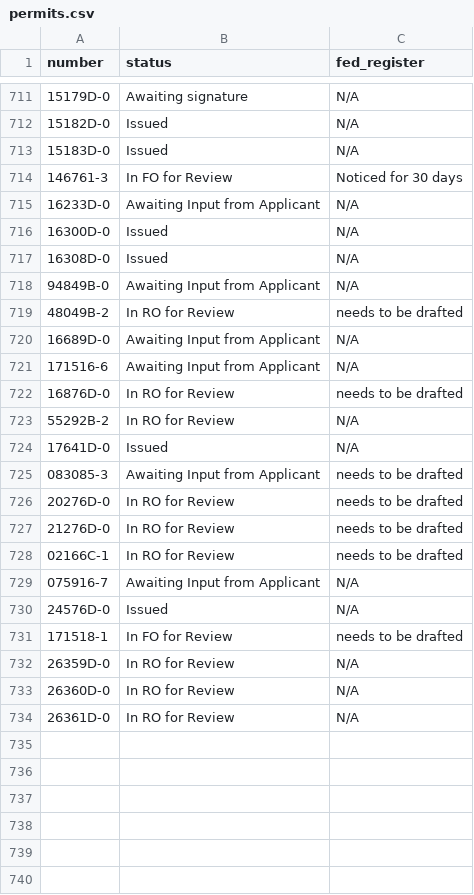
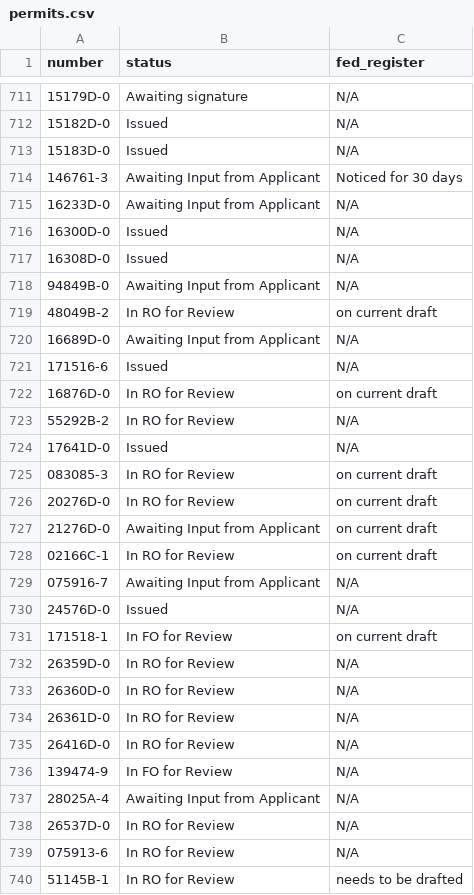
Before and after one commit to ktaylor63/southeast, a CSV file: src/data/permits.csv, drawn as a sheet; only a part is shown, gaps mark what is left out; the diff covers the shown part only.

```diff
--- a/src/data/permits.csv
+++ b/src/data/permits.csv
@@ -713,3 +713,3 @@ number,status,fed_register
 15183D-0,Issued,N/A
-146761-3,In FO for Review,Noticed for 30 days
+146761-3,Awaiting Input from Applicant,Noticed for 30 days
 16233D-0,Awaiting Input from Applicant,N/A
@@ -718,15 +718,15 @@ number,status,fed_register
 94849B-0,Awaiting Input from Applicant,N/A
-48049B-2,In RO for Review,needs to be drafted
+48049B-2,In RO for Review,on current draft
 16689D-0,Awaiting Input from Applicant,N/A
-171516-6,Awaiting Input from Applicant,N/A
-16876D-0,In RO for Review,needs to be drafted
+171516-6,Issued,N/A
+16876D-0,In RO for Review,on current draft
 55292B-2,In RO for Review,N/A
 17641D-0,Issued,N/A
-083085-3,Awaiting Input from Applicant,needs to be drafted
-20276D-0,In RO for Review,needs to be drafted
-21276D-0,In RO for Review,needs to be drafted
-02166C-1,In RO for Review,needs to be drafted
+083085-3,In RO for Review,on current draft
+20276D-0,In RO for Review,on current draft
+21276D-0,Awaiting Input from Applicant,on current draft
+02166C-1,In RO for Review,on current draft
 075916-7,Awaiting Input from Applicant,N/A
 24576D-0,Issued,N/A
-171518-1,In FO for Review,needs to be drafted
+171518-1,In FO for Review,on current draft
 26359D-0,In RO for Review,N/A
@@ -734 +734,7 @@ number,status,fed_register
 26361D-0 ,In RO for Review,N/A
+26416D-0 ,In RO for Review,N/A
+139474-9,In FO for Review,N/A
+28025A-4,Awaiting Input from Applicant,N/A
+26537D-0,In RO for Review,N/A
+075913-6,In RO for Review,N/A
+51145B-1,In RO for Review,needs to be drafted
```
Also changed, not shown: 1 added row and 10 edited cells elsewhere in this file.
